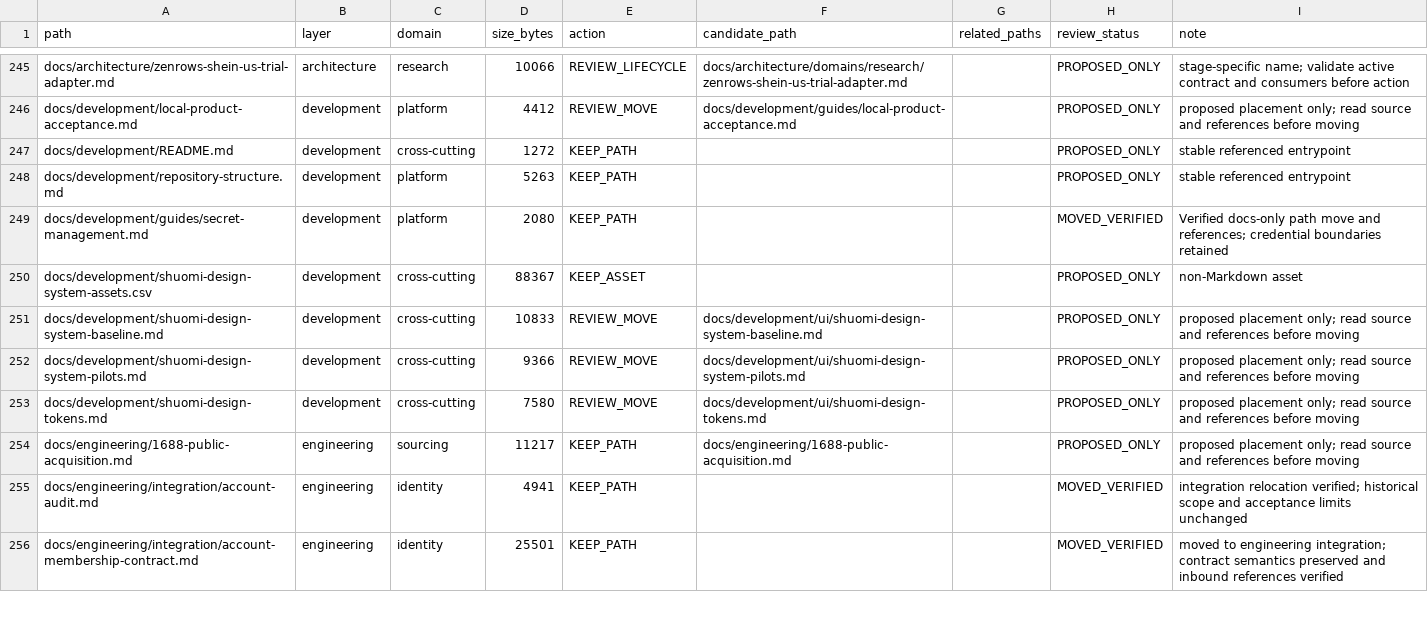
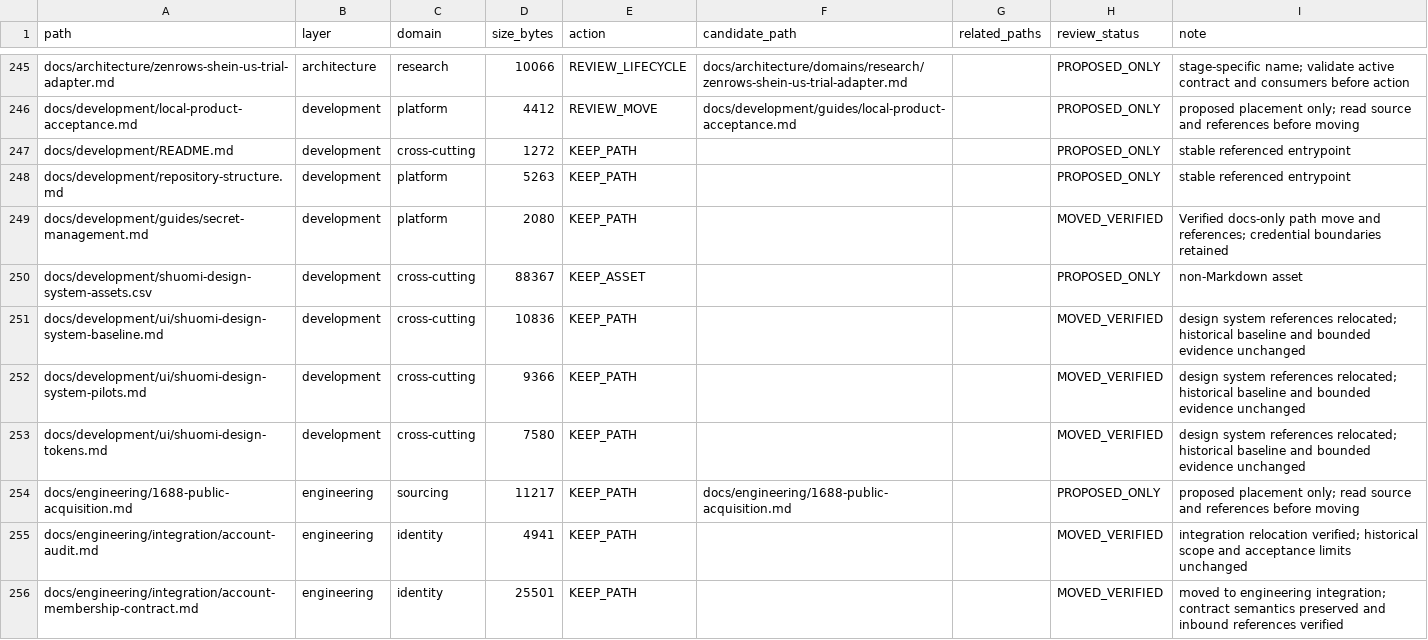
Before and after one commit to henryxu1008/shuomi-ai-commerce, a CSV file: docs/document-inventory.csv, drawn as a sheet; only a part is shown, gaps mark what is left out.

Commit message:
docs(development): group design system references under ui

```diff
--- a/docs/document-inventory.csv
+++ b/docs/document-inventory.csv
@@ -250,5 +250,5 @@ docs/development/guides/secret-management.md,development,platform,2080,KEEP_PATH
 docs/development/shuomi-design-system-assets.csv,development,cross-cutting,88367,KEEP_ASSET,,,PROPOSED_ONLY,non-Markdown asset
-docs/development/shuomi-design-system-baseline.md,development,cross-cutting,10833,REVIEW_MOVE,docs/development/ui/shuomi-design-system-baseline.md,,PROPOSED_ONLY,proposed placement only; read source and references before moving
-docs/development/shuomi-design-system-pilots.md,development,cross-cutting,9366,REVIEW_MOVE,docs/development/ui/shuomi-design-system-pilots.md,,PROPOSED_ONLY,proposed placement only; read source and references before moving
-docs/development/shuomi-design-tokens.md,development,cross-cutting,7580,REVIEW_MOVE,docs/development/ui/shuomi-design-tokens.md,,PROPOSED_ONLY,proposed placement only; read source and references before moving
+docs/development/ui/shuomi-design-system-baseline.md,development,cross-cutting,10836,KEEP_PATH,,,MOVED_VERIFIED,design system references relocated; historical baseline and bounded evidence unchanged
+docs/development/ui/shuomi-design-system-pilots.md,development,cross-cutting,9366,KEEP_PATH,,,MOVED_VERIFIED,design system references relocated; historical baseline and bounded evidence unchanged
+docs/development/ui/shuomi-design-tokens.md,development,cross-cutting,7580,KEEP_PATH,,,MOVED_VERIFIED,design system references relocated; historical baseline and bounded evidence unchanged
 docs/engineering/1688-public-acquisition.md,engineering,sourcing,11217,KEEP_PATH,docs/engineering/1688-public-acquisition.md,,PROPOSED_ONLY,proposed placement only; read source and references before moving
```
Also changed, not shown: 4 other files.
